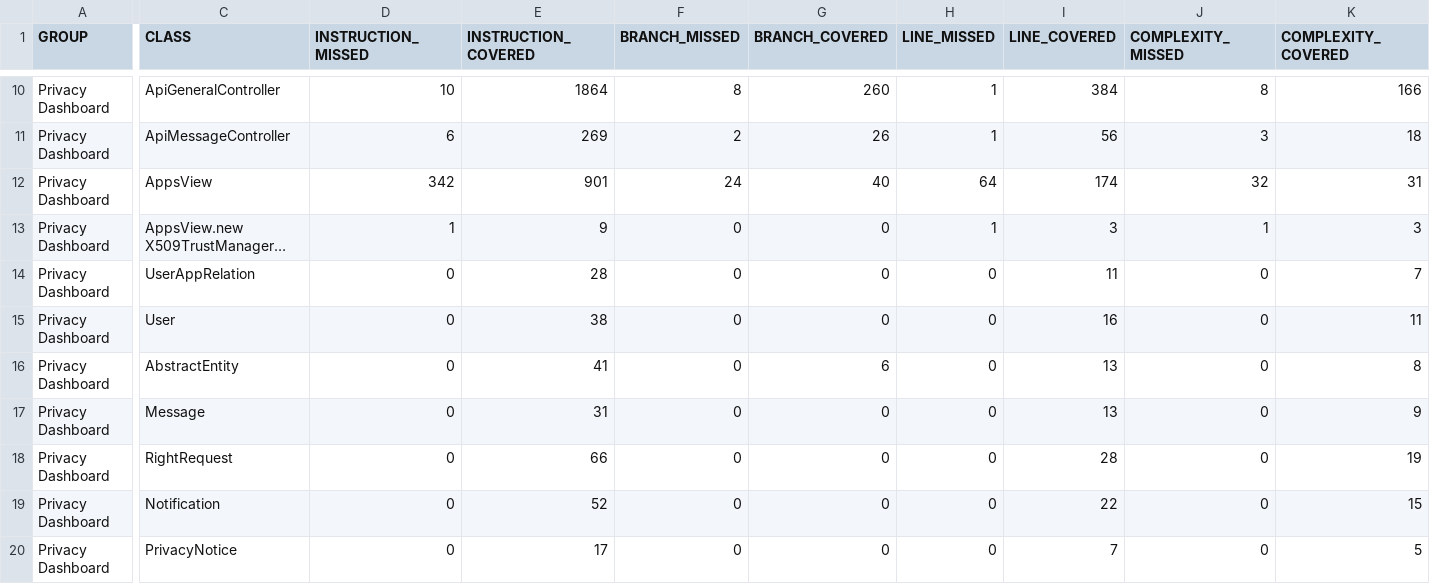
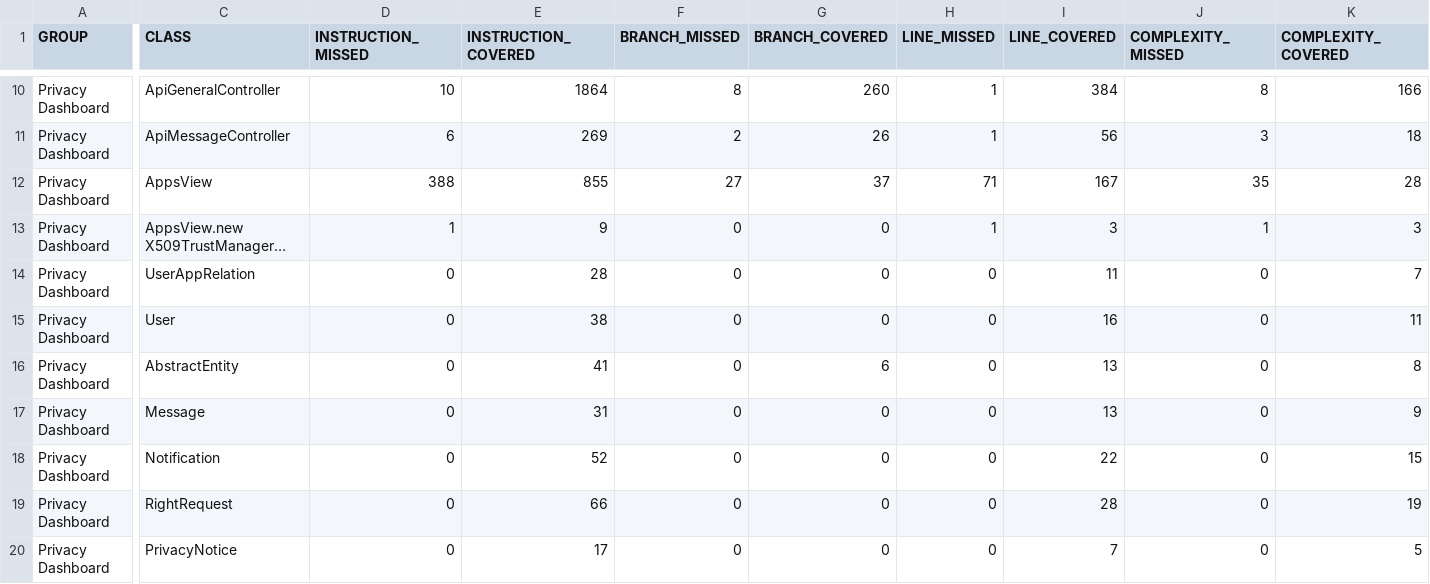
Before and after one commit to sifis-home/privacydashboard, a CSV file: reports/jacoco.csv, drawn as a sheet; only a part is shown, gaps mark what is left out; long unchanged cells end in …; the diff names each change by its address in the sheet, - before the commit and + after, or states it on an @@ line.

Commit message:
Deploying to gh-pages from @ sifis-home/privacydashboard@43bef1454681b2e80dab8e36747a845eee151b50 🚀

```diff
--- a/reports/jacoco.csv
+++ b/reports/jacoco.csv
-D12 (INSTRUCTION_MISSED): 342
+D12 (INSTRUCTION_MISSED): 388
-E12 (INSTRUCTION_COVERED): 901
+E12 (INSTRUCTION_COVERED): 855
-F12 (BRANCH_MISSED): 24
+F12 (BRANCH_MISSED): 27
-G12 (BRANCH_COVERED): 40
+G12 (BRANCH_COVERED): 37
-H12 (LINE_MISSED): 64
+H12 (LINE_MISSED): 71
-I12 (LINE_COVERED): 174
+I12 (LINE_COVERED): 167
-J12 (COMPLEXITY_MISSED): 32
+J12 (COMPLEXITY_MISSED): 35
-K12 (COMPLEXITY_COVERED): 31
+K12 (COMPLEXITY_COVERED): 28
@@ row 19 moved to row 18: Privacy Dashboard @@
```
Also changed, not shown: 8 other files.
